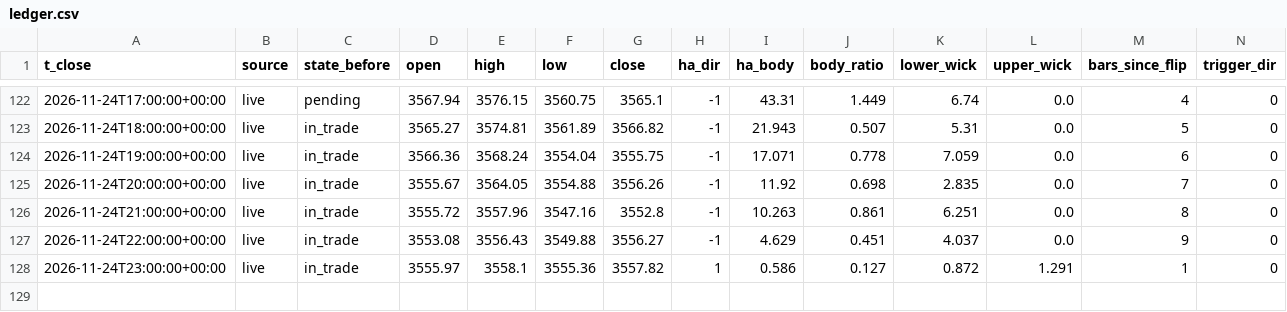
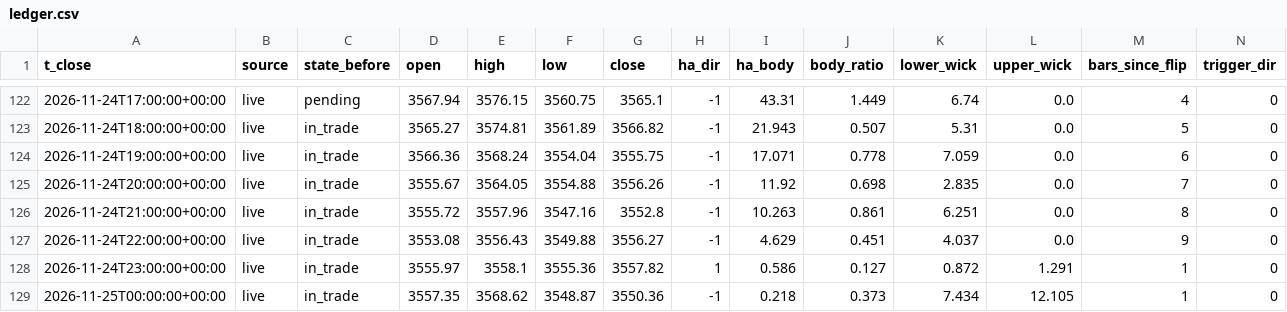
Before and after one commit to hbw2tm857h-beep/xau, a CSV file: data/ledger.csv, drawn as a sheet; only a part is shown, gaps mark what is left out; rows hold the shown columns only; the diff names each change by its address in the sheet, - before the commit and + after, or states it on an @@ line.

Commit message:
Update signal state

```diff
--- a/data/ledger.csv
+++ b/data/ledger.csv
+row 129: 2026-11-25T00:00:00+00:00 | live | in_trade | 3557.35 | 3568.62 | 3548.87 | 3550.36 | -1 | 0.218 | 0.373 | 7.434 | 12.105 | 1 | 0
```
Also changed, not shown: 1 other file.
